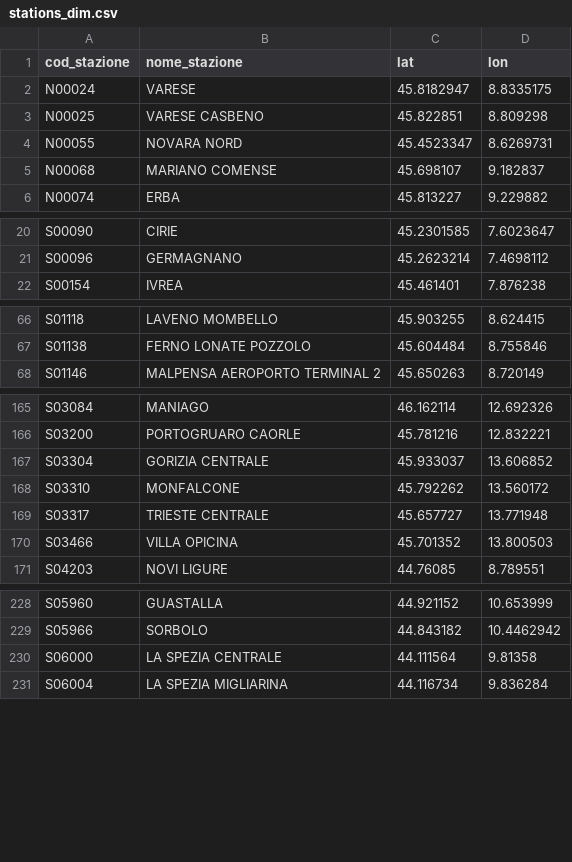
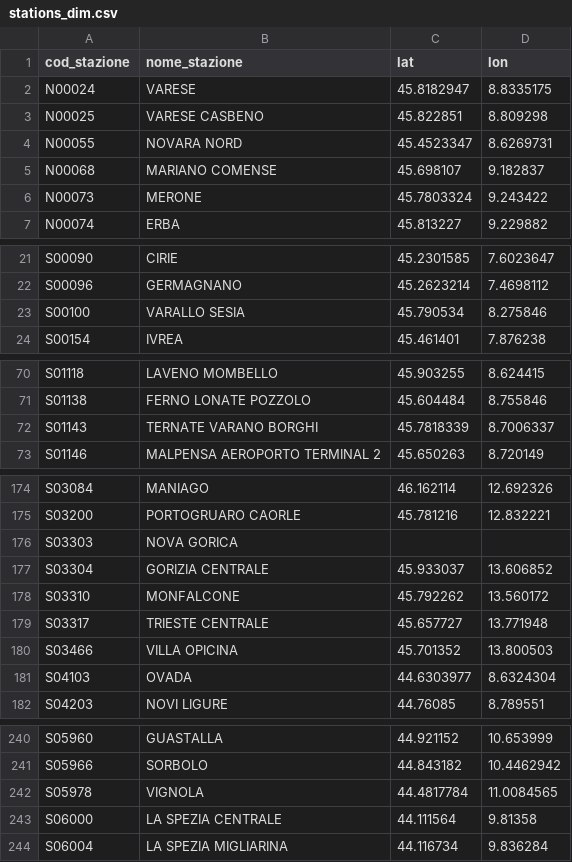
Before and after one commit to DrElegantia/trainstats-dashboard, a CSV file: data/gold/stations_dim.csv, drawn as a sheet; only a part is shown, gaps mark what is left out; the diff covers the shown part only.

```diff
--- a/data/gold/stations_dim.csv
+++ b/data/gold/stations_dim.csv
@@ -5,2 +5,3 @@ N00055,NOVARA NORD,45.4523347,8.6269731
 N00068,MARIANO COMENSE,45.698107,9.182837
+N00073,MERONE,45.7803324,9.243422
 N00074,ERBA,45.813227,9.229882
@@ -21,2 +22,3 @@ S00090,CIRIE,45.2301585,7.6023647
 S00096,GERMAGNANO,45.2623214,7.4698112
+S00100,VARALLO SESIA,45.790534,8.275846
 S00154,IVREA,45.461401,7.876238
@@ -67,2 +71,3 @@ S01118,LAVENO MOMBELLO,45.903255,8.624415
 S01138,FERNO LONATE POZZOLO,45.604484,8.755846
+S01143,TERNATE VARANO BORGHI,45.7818339,8.7006337
 S01146,MALPENSA AEROPORTO TERMINAL 2,45.650263,8.720149
@@ -166,2 +175,3 @@ S03084,MANIAGO,46.162114,12.692326
 S03200,PORTOGRUARO CAORLE,45.781216,12.832221
+S03303,NOVA GORICA,,
 S03304,GORIZIA CENTRALE,45.933037,13.606852
@@ -170,2 +180,3 @@ S03317,TRIESTE CENTRALE,45.657727,13.771948
 S03466,VILLA OPICINA,45.701352,13.800503
+S04103,OVADA,44.6303977,8.6324304
 S04203,NOVI LIGURE,44.76085,8.789551
@@ -229,2 +241,3 @@ S05960,GUASTALLA,44.921152,10.653999
 S05966,SORBOLO,44.843182,10.4462942
+S05978,VIGNOLA,44.4817784,11.0084565
 S06000,LA SPEZIA CENTRALE,44.111564,9.81358
```
Also changed, not shown: 13 added rows and 5 moved rows elsewhere in this file, data/gold/copertura_categoria.csv, 16 other files.
